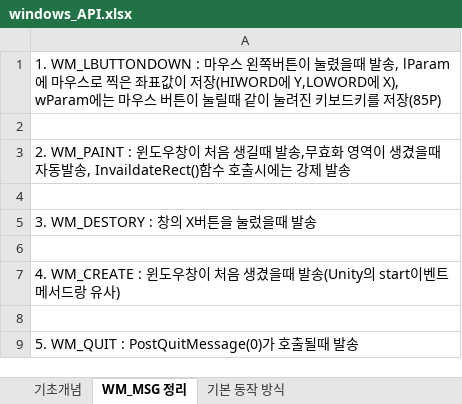
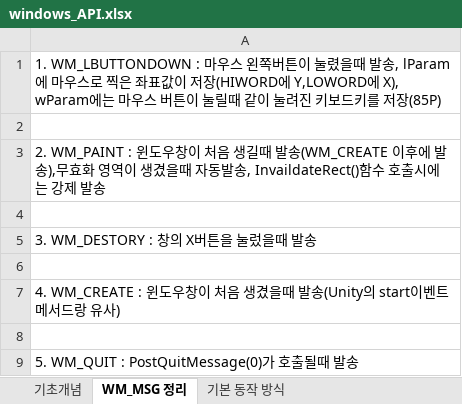
Before and after one commit to goldeu76/windowsApi_note, an Excel workbook: windows_API.xlsx, sheet WM_MSG 정리, drawn as a sheet; only a part is shown; values as stored, in another font and other column widths than the file's, no borders; the diff covers the shown part only; the diff names each change by its address in the sheet, - before the commit and + after, or states it on an @@ line.

```diff
--- a/windows_API.xlsx (sheet WM_MSG 정리)
+++ b/windows_API.xlsx (sheet WM_MSG 정리)
-A3: …때 발송,무효화…
+A3: …때 발송(WM_CREATE 이후에 발송),무효화…
```
Also changed, not shown: 253 removed rows elsewhere in this sheet, sheet 기본 동작 방식, sheet 기초개념, charts or pictures.
